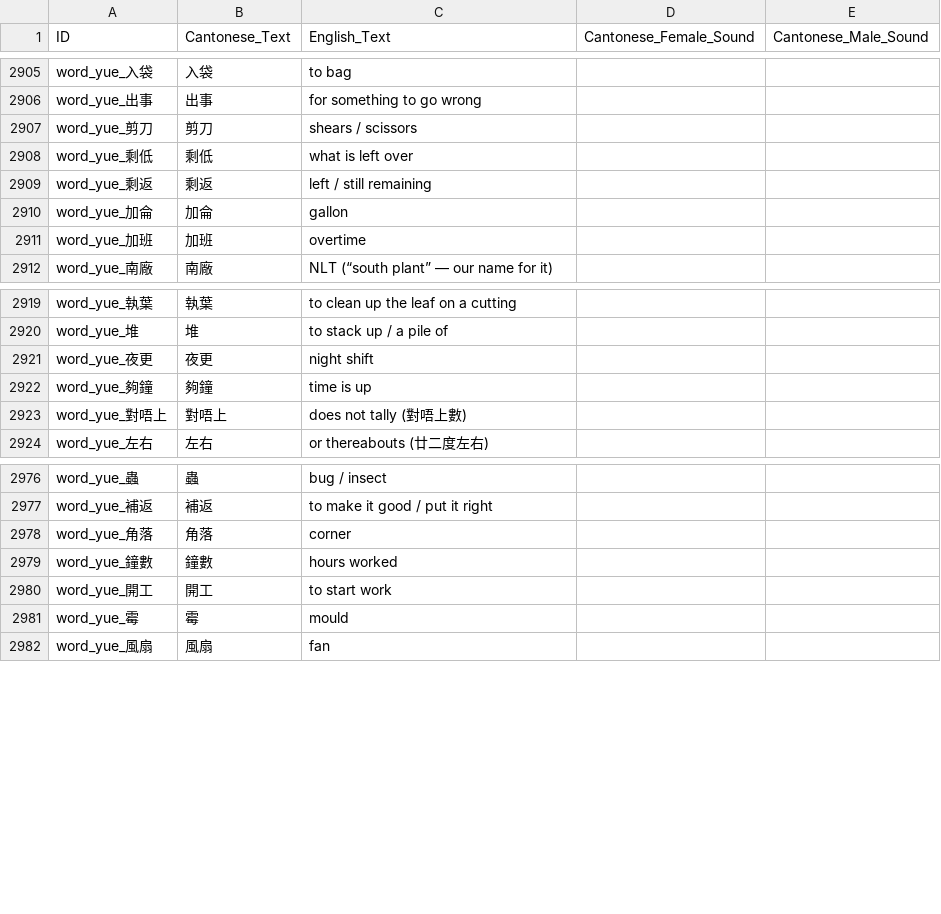
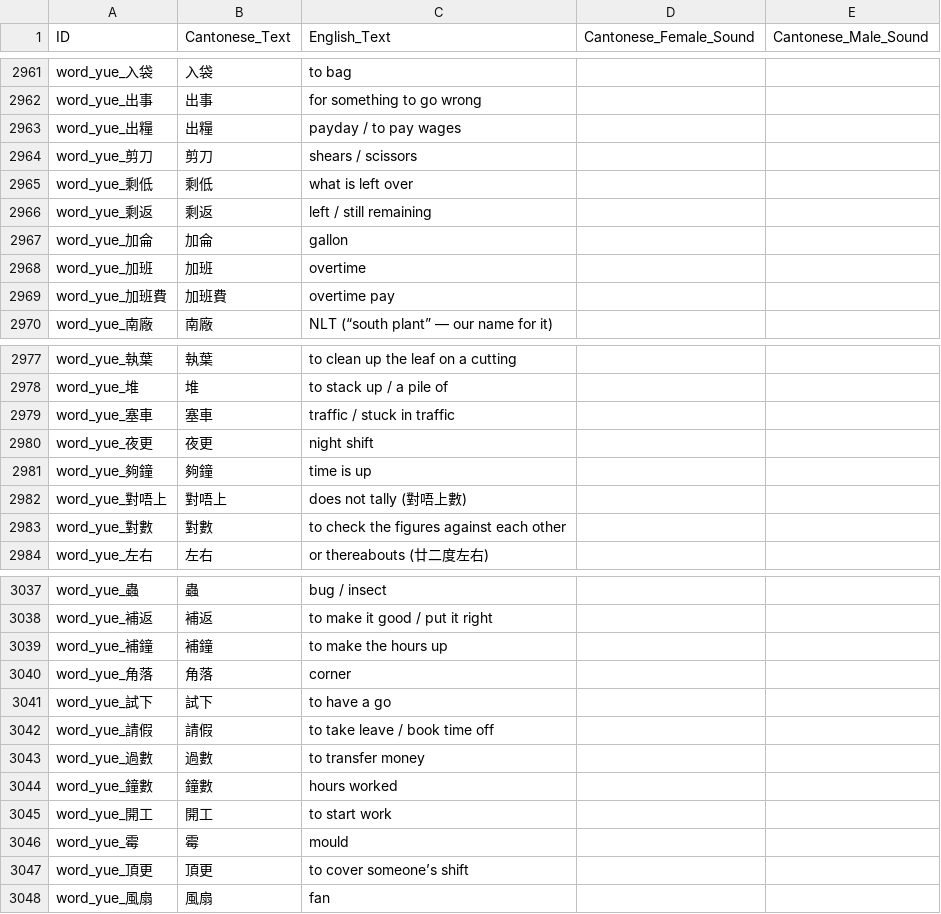
Before and after one commit to LoboFrames/VietnameseApp, a CSV file: LaiLingo_yue_main_audio.csv, drawn as a sheet; only a part is shown, gaps mark what is left out; the diff covers the shown part only.

```diff
--- a/LaiLingo_yue_main_audio.csv
+++ b/LaiLingo_yue_main_audio.csv
@@ -2906,2 +2962,3 @@ word_yue_入袋,入袋,to bag,,
 word_yue_出事,出事,for something to go wrong,,
+word_yue_出糧,出糧,payday / to pay wages,,
 word_yue_剪刀,剪刀,shears / scissors,,
@@ -2911,2 +2968,3 @@ word_yue_加侖,加侖,gallon,,
 word_yue_加班,加班,overtime,,
+word_yue_加班費,加班費,overtime pay,,
 word_yue_南廠,南廠,NLT (“south plant” — our name for it),,
@@ -2920,2 +2978,3 @@ word_yue_執葉,執葉,to clean up the leaf on a cutting,,
 word_yue_堆,堆,to stack up / a pile of,,
+word_yue_塞車,塞車,traffic / stuck in traffic,,
 word_yue_夜更,夜更,night shift,,
@@ -2923,2 +2982,3 @@ word_yue_夠鐘,夠鐘,time is up,,
 word_yue_對唔上,對唔上,does not tally (對唔上數),,
+word_yue_對數,對數,to check the figures against each other,,
 word_yue_左右,左右,or thereabouts (廿二度左右),,
@@ -2977,3 +3038,7 @@ word_yue_蟲,蟲,bug / insect,,
 word_yue_補返,補返,to make it good / put it right,,
+word_yue_補鐘,補鐘,to make the hours up,,
 word_yue_角落,角落,corner,,
+word_yue_試下,試下,to have a go,,
+word_yue_請假,請假,to take leave / book time off,,
+word_yue_過數,過數,to transfer money,,
 word_yue_鐘數,鐘數,hours worked,,
@@ -2981,2 +3046,3 @@ word_yue_開工,開工,to start work,,
 word_yue_霉,霉,mould,,
+word_yue_頂更,頂更,to cover someone’s shift,,
 word_yue_風扇,風扇,fan,,
```
Also changed, not shown: 57 added rows and 2 edited cells elsewhere in this file, 1 other file.
